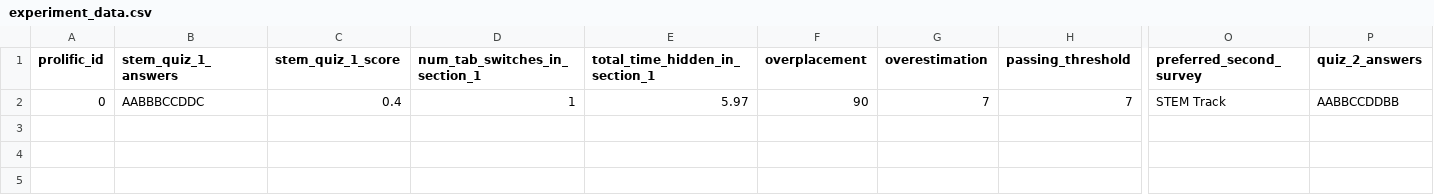
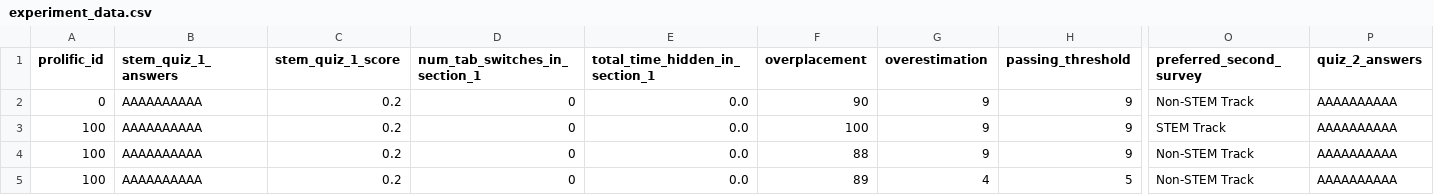
Before and after one commit to mhong15/persistence, a CSV file: experiment_data.csv, drawn as a sheet; only a part is shown, gaps mark what is left out; rows hold the shown columns only; the diff names each change by its address in the sheet, - before the commit and + after, or states it on an @@ line.

```diff
--- a/experiment_data.csv
+++ b/experiment_data.csv
-B2 (stem_quiz_1_answers): AABBBCCDDC
+B2 (stem_quiz_1_answers): AAAAAAAAAA
-C2 (stem_quiz_1_score): 0.4
+C2 (stem_quiz_1_score): 0.2
-D2 (num_tab_switches_in_section_1): 1
+D2 (num_tab_switches_in_section_1): 0
-E2 (total_time_hidden_in_section_1): 5.97
+E2 (total_time_hidden_in_section_1): 0.0
-G2 (overestimation): 7
+G2 (overestimation): 9
-H2 (passing_threshold): 7
+H2 (passing_threshold): 9
-O2 (preferred_second_survey): STEM Track
+O2 (preferred_second_survey): Non-STEM Track
-P2 (quiz_2_answers): AABBCCDDBB
+P2 (quiz_2_answers): AAAAAAAAAA
+row 3: 100 | AAAAAAAAAA | 0.2 | 0 | 0.0 | 100 | 9 | 9 | STEM Track | AAAAAAAAAA
+row 4: 100 | AAAAAAAAAA | 0.2 | 0 | 0.0 | 88 | 9 | 9 | Non-STEM Track | AAAAAAAAAA
+row 5: 100 | AAAAAAAAAA | 0.2 | 0 | 0.0 | 89 | 4 | 5 | Non-STEM Track | AAAAAAAAAA
```
Also changed, not shown: 5 other files.
